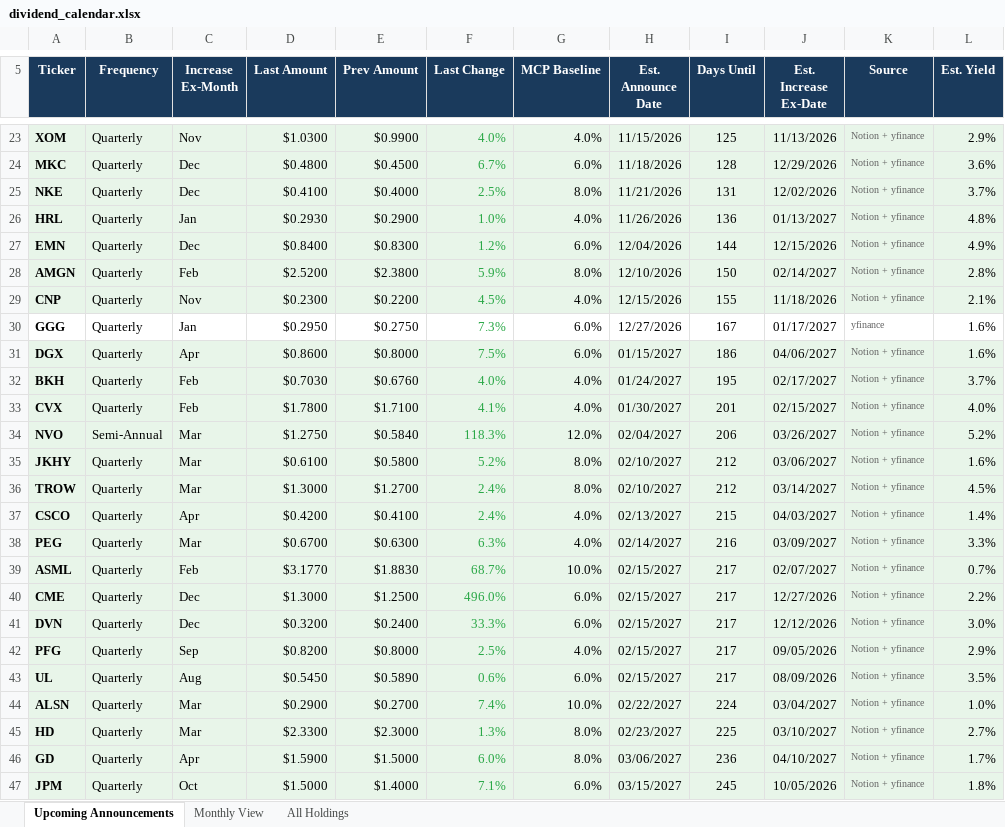
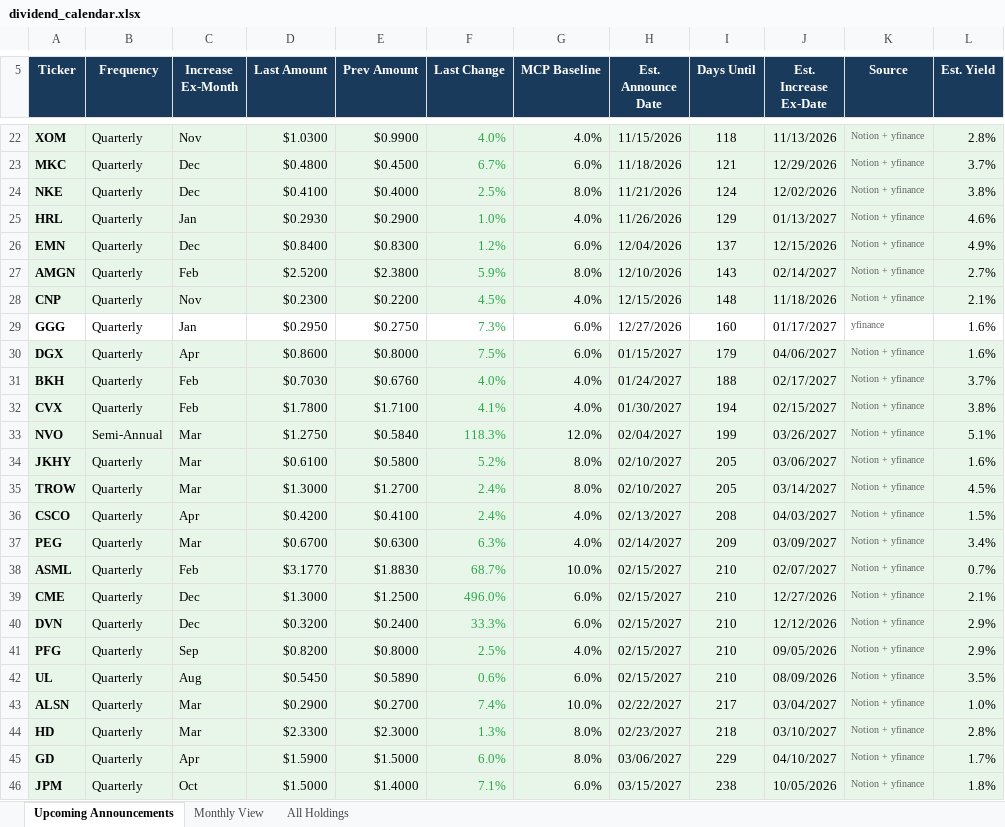
Before and after one commit to ryansadair/mcp-dashboard, an Excel workbook: data/dividend_calendar.xlsx, sheet Upcoming Announcements, drawn as a sheet; only a part is shown, gaps mark what is left out; values as stored, in another font and other column widths than the file's, no borders; addresses are those after the commit; the diff covers the shown part only; the diff names each change by its address in the sheet, - before the commit and + after, or states it on an @@ line.

```diff
--- a/data/dividend_calendar.xlsx (sheet Upcoming Announcements)
+++ b/data/dividend_calendar.xlsx (sheet Upcoming Announcements)
-I22 (Days Until): 125
+I22 (Days Until): 118
-L22 (Est. Yield): 2.9%
+L22 (Est. Yield): 2.8%
-I23 (Days Until): 128
+I23 (Days Until): 121
-L23 (Est. Yield): 3.6%
+L23 (Est. Yield): 3.7%
-I24 (Days Until): 131
+I24 (Days Until): 124
-L24 (Est. Yield): 3.7%
+L24 (Est. Yield): 3.8%
-I25 (Days Until): 136
+I25 (Days Until): 129
-L25 (Est. Yield): 4.8%
+L25 (Est. Yield): 4.6%
-I26 (Days Until): 144
+I26 (Days Until): 137
-I27 (Days Until): 150
+I27 (Days Until): 143
-L27 (Est. Yield): 2.8%
+L27 (Est. Yield): 2.7%
-I28 (Days Until): 155
+I28 (Days Until): 148
-I29 (Days Until): 167
+I29 (Days Until): 160
-I30 (Days Until): 186
+I30 (Days Until): 179
-I31 (Days Until): 195
+I31 (Days Until): 188
-I32 (Days Until): 201
+I32 (Days Until): 194
-L32 (Est. Yield): 4.0%
+L32 (Est. Yield): 3.8%
-I33 (Days Until): 206
+I33 (Days Until): 199
-L33 (Est. Yield): 5.2%
+L33 (Est. Yield): 5.1%
-I34:I35 (Days Until): 212
+I34:I35 (Days Until): 205
-I36 (Days Until): 215
+I36 (Days Until): 208
-L36 (Est. Yield): 1.4%
+L36 (Est. Yield): 1.5%
-I37 (Days Until): 216
+I37 (Days Until): 209
-L37 (Est. Yield): 3.3%
+L37 (Est. Yield): 3.4%
-I38:I42 (Days Until): 217
+I38:I42 (Days Until): 210
-L39 (Est. Yield): 2.2%
+L39 (Est. Yield): 2.1%
-L40 (Est. Yield): 3.0%
+L40 (Est. Yield): 2.9%
-I43 (Days Until): 224
+I43 (Days Until): 217
-I44 (Days Until): 225
+I44 (Days Until): 218
-L44 (Est. Yield): 2.7%
+L44 (Est. Yield): 2.8%
-I45 (Days Until): 236
+I45 (Days Until): 229
-I46 (Days Until): 245
+I46 (Days Until): 238
```
Also changed, not shown: 2 added rows, 2 removed rows, 47 edited cells and cell formats elsewhere in this sheet, sheet All Holdings, sheet Monthly View.
